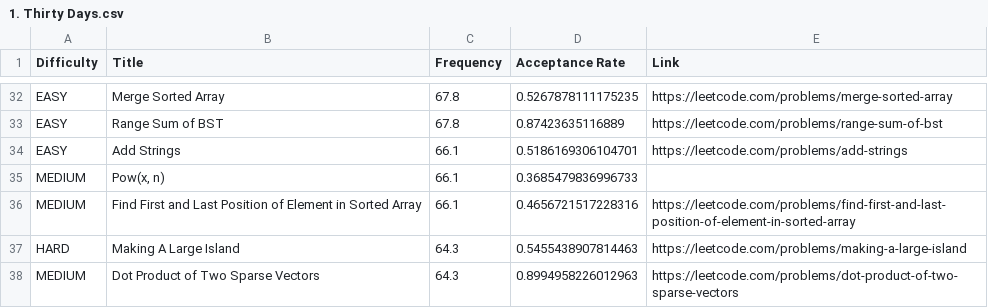
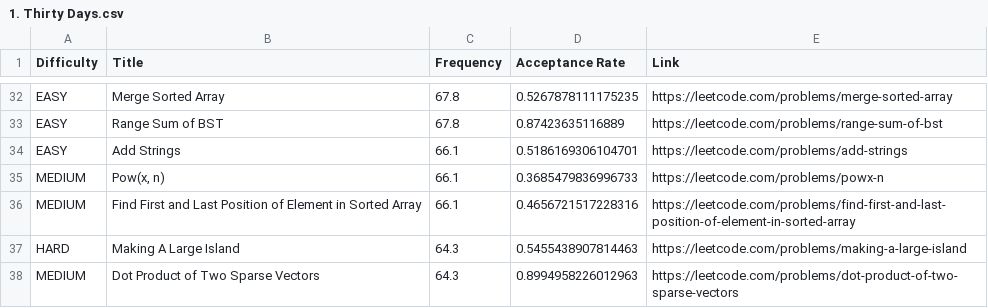
Before and after one commit to ganapathi-naik/meta, a CSV file: 1. Thirty Days.csv, drawn as a sheet; only a part is shown, gaps mark what is left out.

Commit message:
Update problem statement link.

```diff
--- a/1. Thirty Days.csv
+++ b/1. Thirty Days.csv
@@ -34,3 +34,3 @@ EASY,Range Sum of BST,67.8,0.87423635116889,https://leetcode.com/problems/range-
 EASY,Add Strings,66.1,0.5186169306104701,https://leetcode.com/problems/add-strings
-MEDIUM,"Pow(x, n)",66.1,0.3685479836996733
+MEDIUM,"Pow(x, n)",66.1,0.3685479836996733,https://leetcode.com/problems/powx-n
 MEDIUM,Find First and Last Position of Element in Sorted Array,66.1,0.4656721517228316,https://leetcode.com/problems/find-first-and-last-position-of-element-in-sorted-array
```
